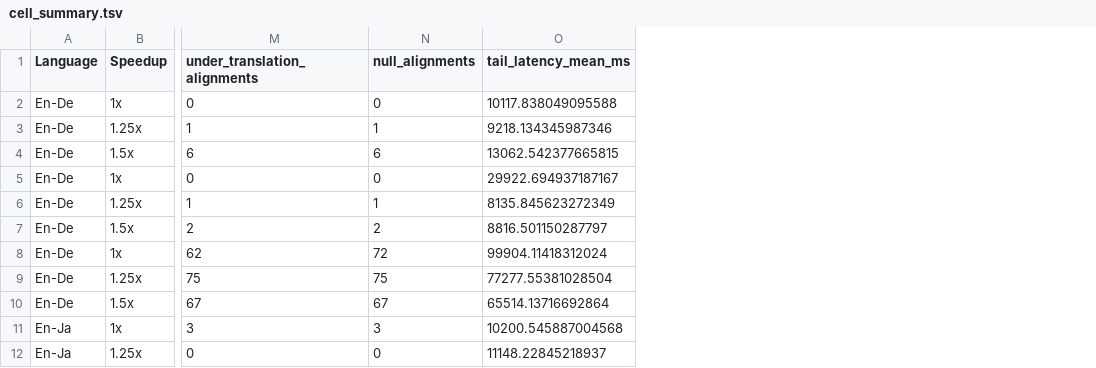
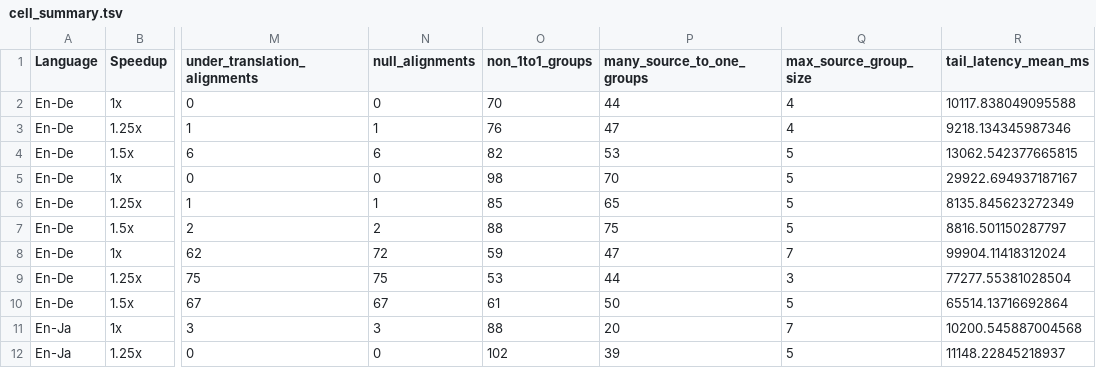
Before and after one commit to luojiaxuan/S2S_omni, a TSV file: projects/acl6060_s2s_metrics_seed/artifacts/acl6060_segale_diagnostics/cell_summary.tsv, drawn as a sheet; only a part is shown, gaps mark what is left out; the diff names each change by its address in the sheet, - before the commit and + after, or states it on an @@ line.

Commit message:
Clarify SEGALE group diagnostics

```diff
--- a/projects/acl6060_s2s_metrics_seed/artifacts/acl6060_segale_diagnostics/cell_summary.tsv
+++ b/projects/acl6060_s2s_metrics_seed/artifacts/acl6060_segale_diagnostics/cell_summary.tsv
+column O (non_1to1_groups), rows 2-12: 70 | 76 | 82 | 98 | 85 | 88 | 59 | 53 | 61 | 88 | 102
+column P (many_source_to_one_groups), rows 2-12: 44 | 47 | 53 | 70 | 65 | 75 | 47 | 44 | 50 | 20 | 39
+column Q (max_source_group_size), rows 2-12: 4 | 4 | 5 | 5 | 5 | 5 | 7 | 3 | 5 | 7 | 5
```
Also changed, not shown: 16 other files.
